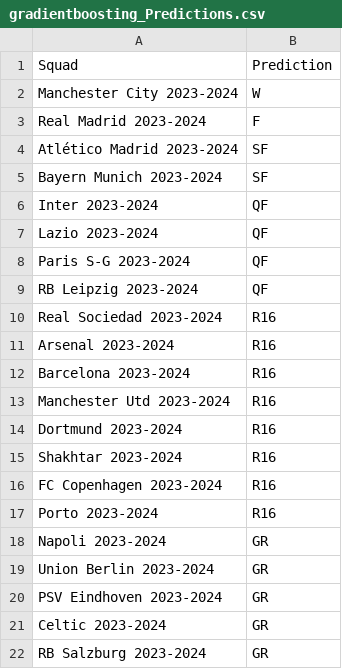
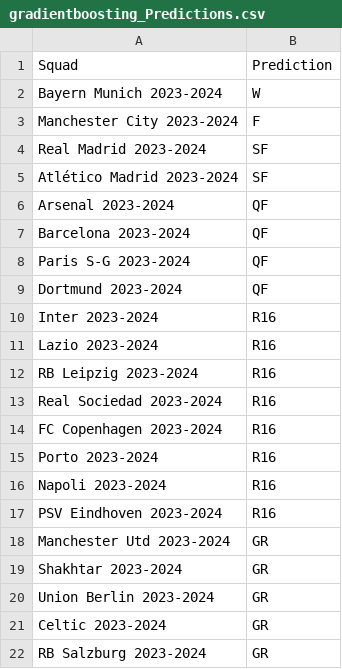
Before and after one commit to rnoguer22/Cluster_Champion, a CSV file: UEFA_Predictions/csv/gradientboosting_Predictions.csv, drawn as a sheet; only a part is shown.

```diff
--- a/UEFA_Predictions/csv/gradientboosting_Predictions.csv
+++ b/UEFA_Predictions/csv/gradientboosting_Predictions.csv
@@ -1,21 +1,21 @@
 Squad,Prediction
-Manchester City 2023-2024,W
-Real Madrid 2023-2024,F
+Bayern Munich 2023-2024,W
+Manchester City 2023-2024,F
+Real Madrid 2023-2024,SF
 Atlético Madrid 2023-2024,SF
-Bayern Munich 2023-2024,SF
-Inter 2023-2024,QF
-Lazio 2023-2024,QF
+Arsenal 2023-2024,QF
+Barcelona 2023-2024,QF
 Paris S-G 2023-2024,QF
-RB Leipzig 2023-2024,QF
+Dortmund 2023-2024,QF
+Inter 2023-2024,R16
+Lazio 2023-2024,R16
+RB Leipzig 2023-2024,R16
 Real Sociedad 2023-2024,R16
-Arsenal 2023-2024,R16
-Barcelona 2023-2024,R16
-Manchester Utd 2023-2024,R16
-Dortmund 2023-2024,R16
-Shakhtar 2023-2024,R16
 FC Copenhagen 2023-2024,R16
 Porto 2023-2024,R16
-Napoli 2023-2024,GR
+Napoli 2023-2024,R16
+PSV Eindhoven 2023-2024,R16
+Manchester Utd 2023-2024,GR
+Shakhtar 2023-2024,GR
 Union Berlin 2023-2024,GR
-PSV Eindhoven 2023-2024,GR
 Celtic 2023-2024,GR
```
Also changed, not shown: UEFA_Predictions/csv/autoregressive_Predictions.csv, UEFA_Predictions/csv/exponentialsmoothing_Predictions.csv, 2 other files.
